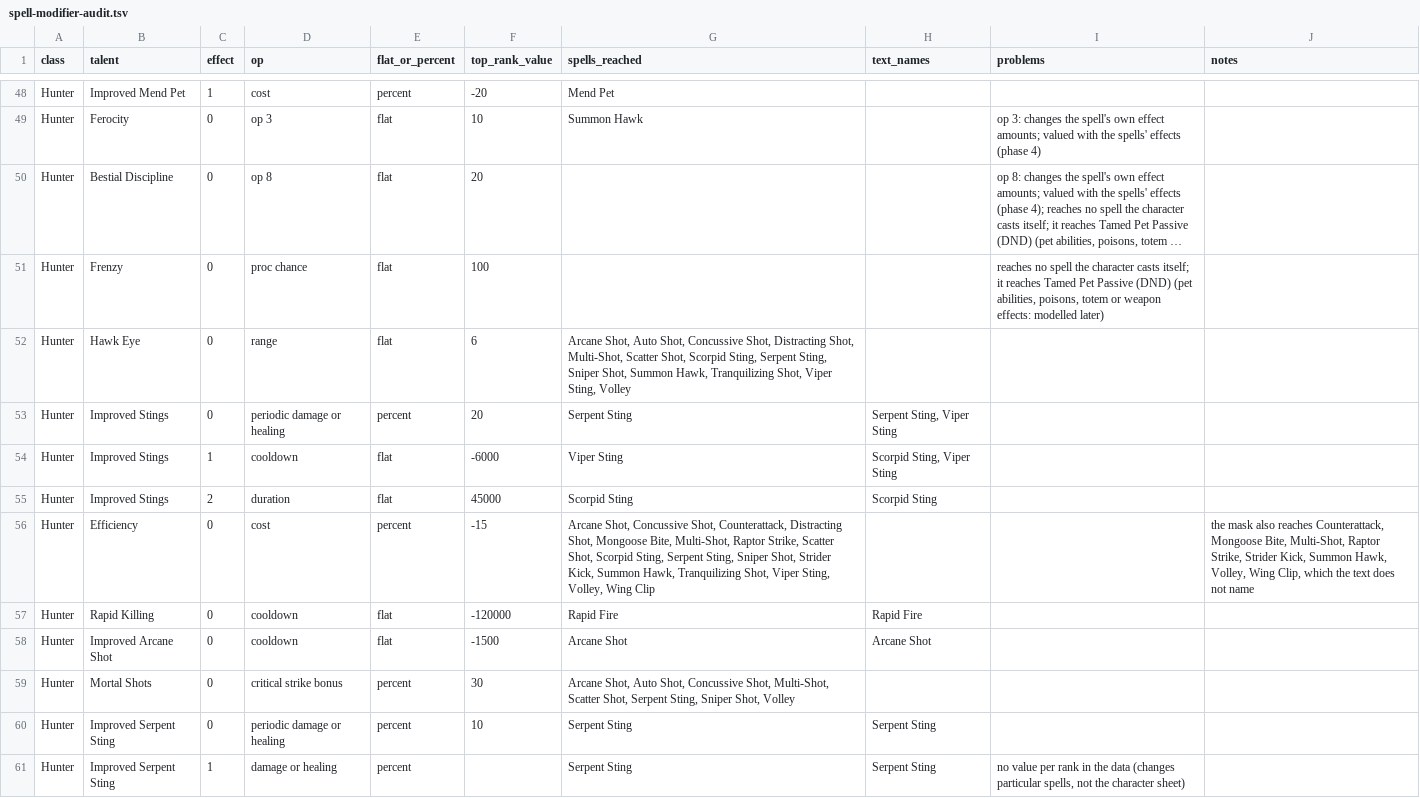
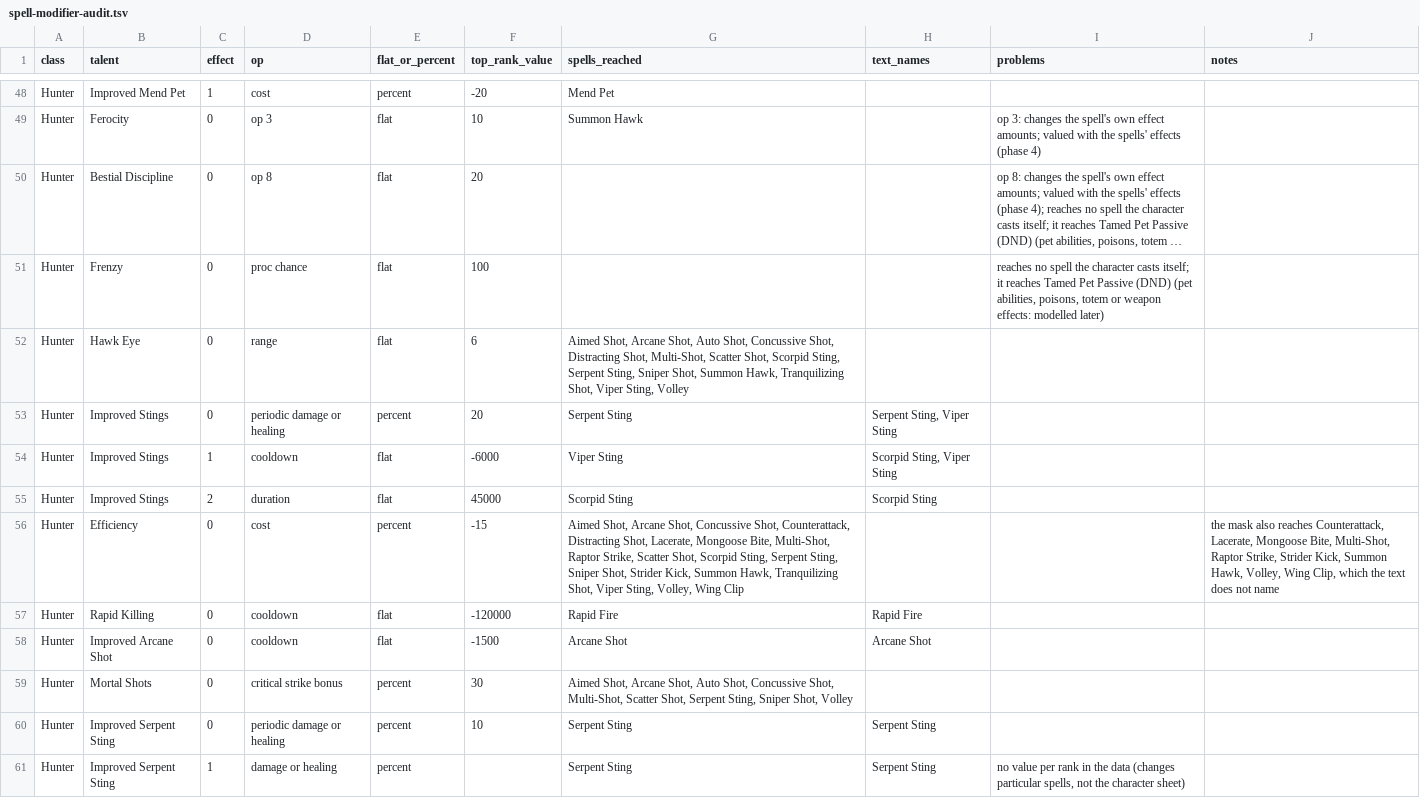
Before and after one commit to Chim-Richalds/wow-forever-calculator, a TSV file: docs/spell-modifier-audit.tsv, drawn as a sheet; only a part is shown, gaps mark what is left out; long unchanged cells end in …; the diff covers the shown part only; the diff names each change by its address in the sheet, - before the commit and + after, or states it on an @@ line.

```diff
--- a/docs/spell-modifier-audit.tsv
+++ b/docs/spell-modifier-audit.tsv
-G52 (spells_reached): Arcane Shot,…
+G52 (spells_reached): Aimed Shot, Arcane Shot,…
-G56 (spells_reached): Arcane Shot, Concussive Shot, Counterattack, Distracting Shot, Mongoose Bite,…
+G56 (spells_reached): Aimed Shot, Arcane Shot, Concussive Shot, Counterattack, Distracting Shot, Lacerate, Mongoose Bite,…
-J56 (notes): …reaches Counterattack, Mongoose Bite,…
+J56 (notes): …reaches Counterattack, Lacerate, Mongoose Bite,…
-G59 (spells_reached): Arcane Shot,…
+G59 (spells_reached): Aimed Shot, Arcane Shot,…
```
Also changed, not shown: 15 edited cells elsewhere in this file, 5 other files.
